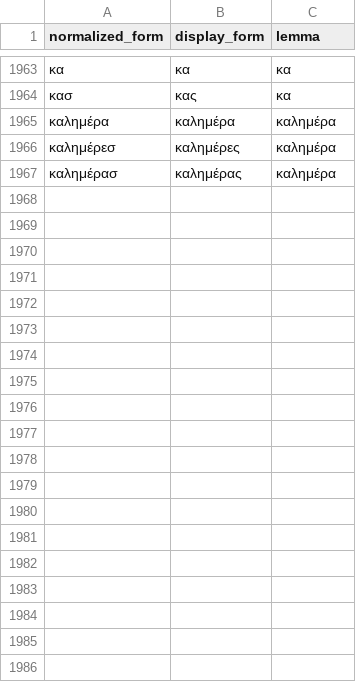
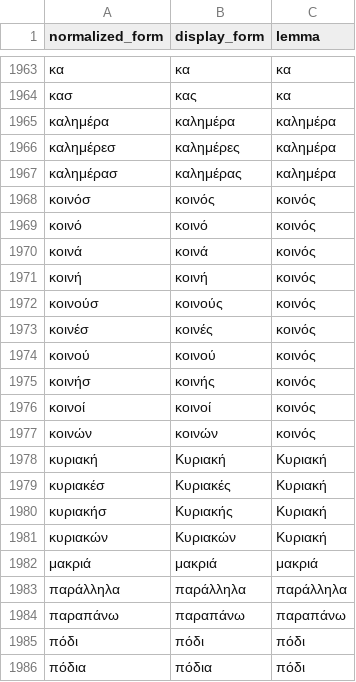
Before and after one commit to DarkPatrick/greek-vocab-cards, a CSV file: data/known_forms.csv, drawn as a sheet; only a part is shown, gaps mark what is left out; the diff covers the shown part only; the diff names each change by its address in the sheet, - before the commit and + after, or states it on an @@ line.

```diff
--- a/data/known_forms.csv
+++ b/data/known_forms.csv
+row 1968: κοινόσ | κοινός | κοινός
+row 1969: κοινό | κοινό | κοινός
+row 1970: κοινά | κοινά | κοινός
+row 1971: κοινή | κοινή | κοινός
+row 1972: κοινούσ | κοινούς | κοινός
+row 1973: κοινέσ | κοινές | κοινός
+row 1974: κοινού | κοινού | κοινός
+row 1975: κοινήσ | κοινής | κοινός
+row 1976: κοινοί | κοινοί | κοινός
+row 1977: κοινών | κοινών | κοινός
+row 1978: κυριακή | Κυριακή | Κυριακή
+row 1979: κυριακέσ | Κυριακές | Κυριακή
+row 1980: κυριακήσ | Κυριακής | Κυριακή
+row 1981: κυριακών | Κυριακών | Κυριακή
+row 1982: μακριά | μακριά | μακριά
+row 1983: παράλληλα | παράλληλα | παράλληλα
+row 1984: παραπάνω | παραπάνω | παραπάνω
+row 1985: πόδι | πόδι | πόδι
+row 1986: πόδια | πόδια | πόδι
```
Also changed, not shown: 14 added rows elsewhere in this file, data/processed.csv, 9 other files.
